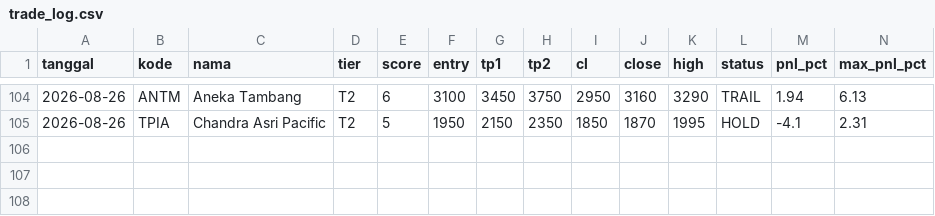
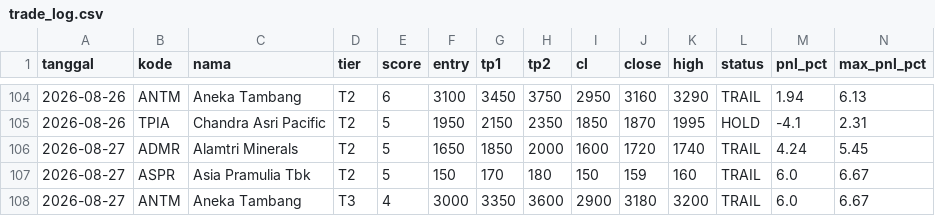
Before and after one commit to n4shru1/mycloude, a CSV file: data/trading/trade_log.csv, drawn as a sheet; only a part is shown, gaps mark what is left out; rows hold the shown columns only; the diff names each change by its address in the sheet, - before the commit and + after, or states it on an @@ line.

```diff
--- a/data/trading/trade_log.csv
+++ b/data/trading/trade_log.csv
+row 106: 2026-08-27 | ADMR | Alamtri Minerals | T2 | 5 | 1650 | 1850 | 2000 | 1600 | 1720 | 1740 | TRAIL | 4.24 | 5.45
+row 107: 2026-08-27 | ASPR | Asia Pramulia Tbk | T2 | 5 | 150 | 170 | 180 | 150 | 159 | 160 | TRAIL | 6.0 | 6.67
+row 108: 2026-08-27 | ANTM | Aneka Tambang | T3 | 4 | 3000 | 3350 | 3600 | 2900 | 3180 | 3200 | TRAIL | 6.0 | 6.67
```
